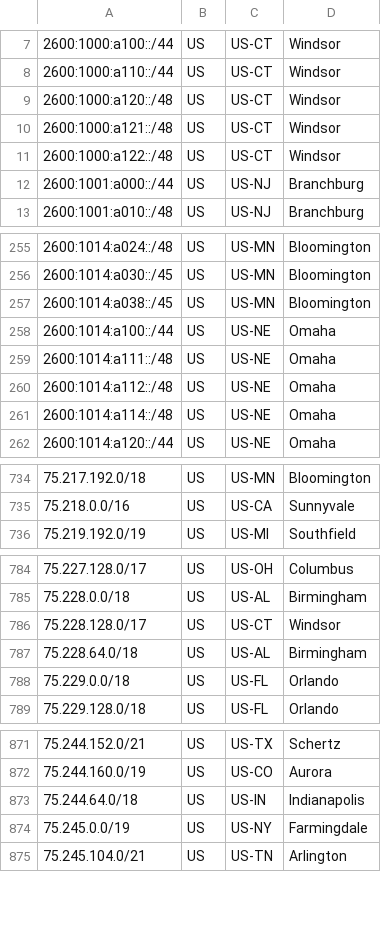
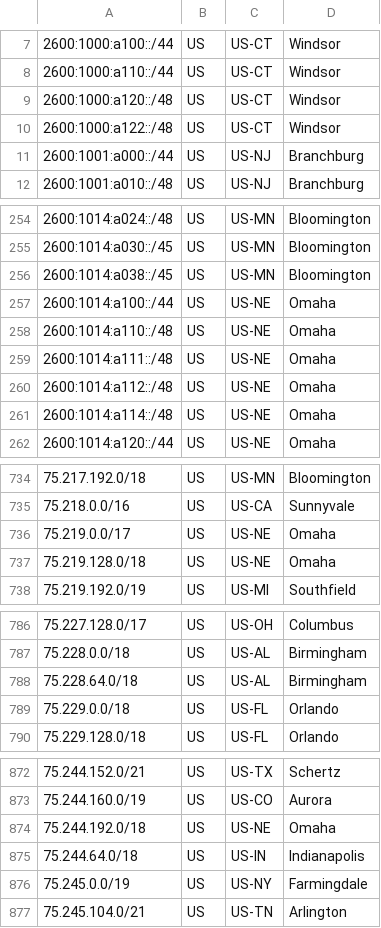
Before and after one commit to Verizon/verizon-geofeed, a CSV file: feed_5Ghome.csv, drawn as a sheet; only a part is shown, gaps mark what is left out; removed rows and columns are numbered as before the commit, all else as after; the diff covers the shown part only; the diff names each change by its address in the sheet, - before the commit and + after, or states it on an @@ line.

```diff
--- a/feed_5Ghome.csv
+++ b/feed_5Ghome.csv
-row 10: 2600:1000:a121::/48 | US | US-CT | Windsor
+row 258: 2600:1014:a110::/48 | US | US-NE | Omaha
+row 736: 75.219.0.0/17 | US | US-NE | Omaha
+row 737: 75.219.128.0/18 | US | US-NE | Omaha
-row 786: 75.228.128.0/17 | US | US-CT | Windsor
+row 874: 75.244.192.0/18 | US | US-NE | Omaha
```
Also changed, not shown: 1 added row, 2 removed rows and 1 edited cell elsewhere in this file, feed_wireless.csv, 3 other files.
